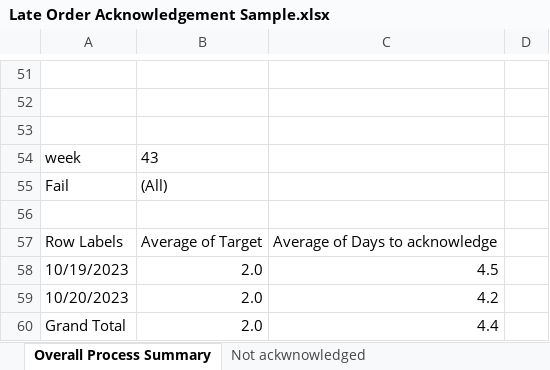
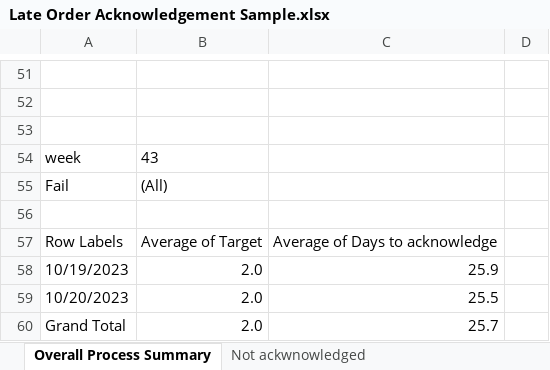
Before and after one commit to slee8495/venturafoods_Order_Late_acknowledgement, an Excel workbook: Late Order Acknowledgement Sample.xlsx, sheet Overall Process Summary, drawn as a sheet; only a part is shown, gaps mark what is left out; values as stored, in another font and other column widths than the file's, no borders; charts and pictures not drawn; the diff names each change by its address in the sheet, - before the commit and + after, or states it on an @@ line.

```diff
--- a/Late Order Acknowledgement Sample.xlsx (sheet Overall Process Summary)
+++ b/Late Order Acknowledgement Sample.xlsx (sheet Overall Process Summary)
-C58: 4.5
+C58: 25.9
-C59: 4.2
+C59: 25.5
-C60: 4.4
+C60: 25.7
```
Also changed, not shown: sheet All Data, charts or pictures.
